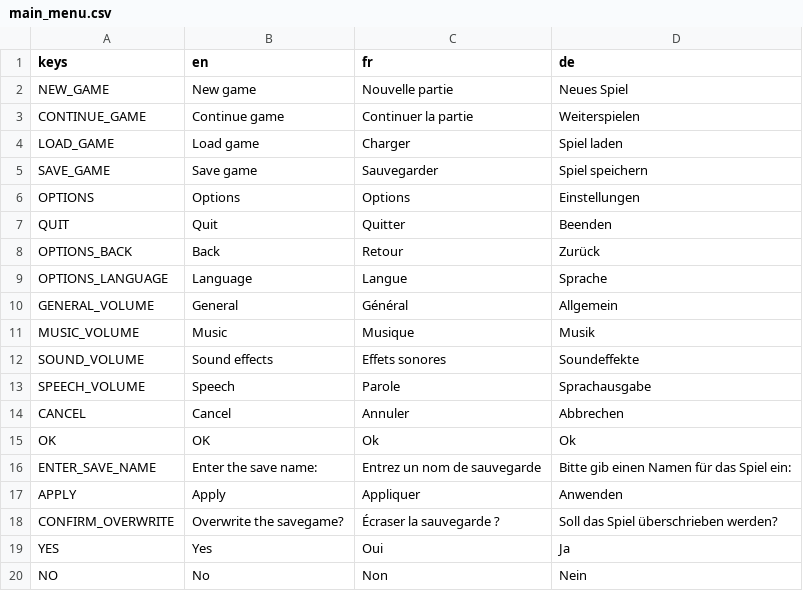
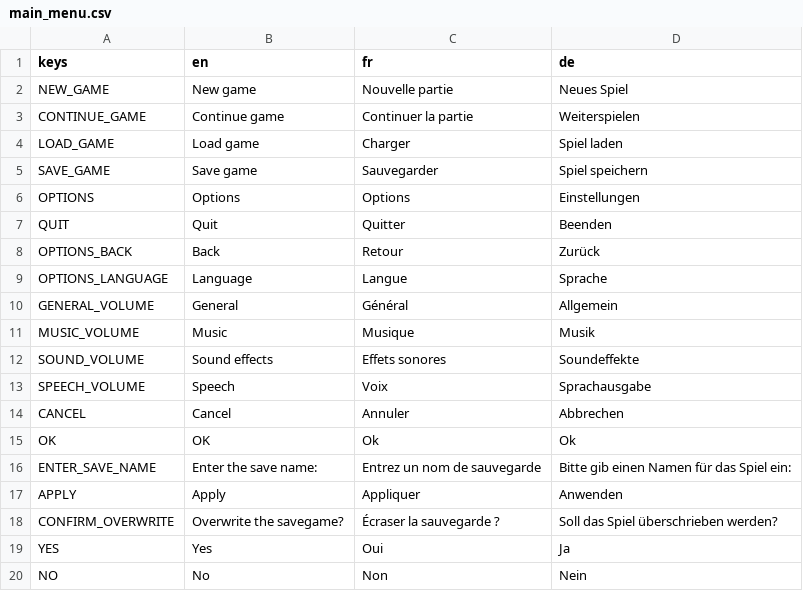
Before and after one commit to godot-escoria/escoria-demo-game, a CSV file: game/translations/main_menu.csv, drawn as a sheet.

Commit message:
chore: Updated speech translation.

```diff
--- a/game/translations/main_menu.csv
+++ b/game/translations/main_menu.csv
@@ -12,3 +12,3 @@ MUSIC_VOLUME,Music,Musique,Musik
 SOUND_VOLUME,Sound effects,Effets sonores,Soundeffekte
-SPEECH_VOLUME,Speech,Parole,Sprachausgabe
+SPEECH_VOLUME,Speech,Voix,Sprachausgabe
 CANCEL,Cancel,Annuler,Abbrechen
```
Also changed, not shown: 3 other files.
